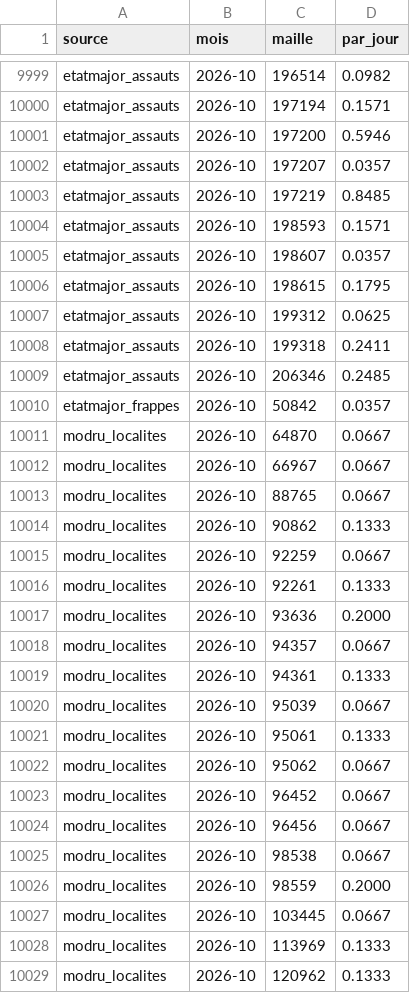
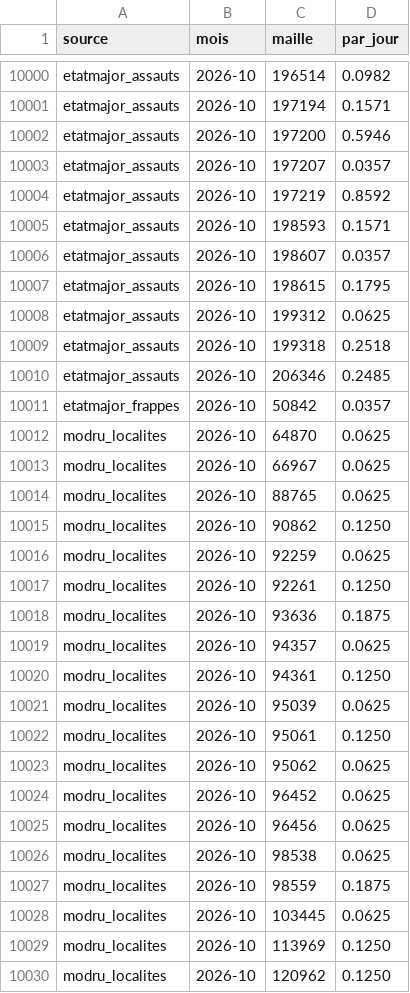
Before and after one commit to djac57/ukraine-map, a CSV file: data/officiels_cells_month.csv, drawn as a sheet; only a part is shown, gaps mark what is left out; the diff covers the shown part only.

```diff
--- a/data/officiels_cells_month.csv
+++ b/data/officiels_cells_month.csv
@@ -10002,3 +10003,3 @@ etatmajor_assauts,2026-10,197200,0.5946
 etatmajor_assauts,2026-10,197207,0.0357
-etatmajor_assauts,2026-10,197219,0.8485
+etatmajor_assauts,2026-10,197219,0.8592
 etatmajor_assauts,2026-10,198593,0.1571
@@ -10007,23 +10008,23 @@ etatmajor_assauts,2026-10,198615,0.1795
 etatmajor_assauts,2026-10,199312,0.0625
-etatmajor_assauts,2026-10,199318,0.2411
+etatmajor_assauts,2026-10,199318,0.2518
 etatmajor_assauts,2026-10,206346,0.2485
 etatmajor_frappes,2026-10,50842,0.0357
-modru_localites,2026-10,64870,0.0667
-modru_localites,2026-10,66967,0.0667
-modru_localites,2026-10,88765,0.0667
-modru_localites,2026-10,90862,0.1333
-modru_localites,2026-10,92259,0.0667
-modru_localites,2026-10,92261,0.1333
-modru_localites,2026-10,93636,0.2000
-modru_localites,2026-10,94357,0.0667
-modru_localites,2026-10,94361,0.1333
-modru_localites,2026-10,95039,0.0667
-modru_localites,2026-10,95061,0.1333
-modru_localites,2026-10,95062,0.0667
-modru_localites,2026-10,96452,0.0667
-modru_localites,2026-10,96456,0.0667
-modru_localites,2026-10,98538,0.0667
-modru_localites,2026-10,98559,0.2000
-modru_localites,2026-10,103445,0.0667
-modru_localites,2026-10,113969,0.1333
-modru_localites,2026-10,120962,0.1333
+modru_localites,2026-10,64870,0.0625
+modru_localites,2026-10,66967,0.0625
+modru_localites,2026-10,88765,0.0625
+modru_localites,2026-10,90862,0.1250
+modru_localites,2026-10,92259,0.0625
+modru_localites,2026-10,92261,0.1250
+modru_localites,2026-10,93636,0.1875
+modru_localites,2026-10,94357,0.0625
+modru_localites,2026-10,94361,0.1250
+modru_localites,2026-10,95039,0.0625
+modru_localites,2026-10,95061,0.1250
+modru_localites,2026-10,95062,0.0625
+modru_localites,2026-10,96452,0.0625
+modru_localites,2026-10,96456,0.0625
+modru_localites,2026-10,98538,0.0625
+modru_localites,2026-10,98559,0.1875
+modru_localites,2026-10,103445,0.0625
+modru_localites,2026-10,113969,0.1250
+modru_localites,2026-10,120962,0.1250
```
Also changed, not shown: 2 added rows, 1 removed row and 73 edited cells elsewhere in this file, data/daily/etatmajor_couverture.csv, data/daily/telegram_couverture.csv, 40 other files.
